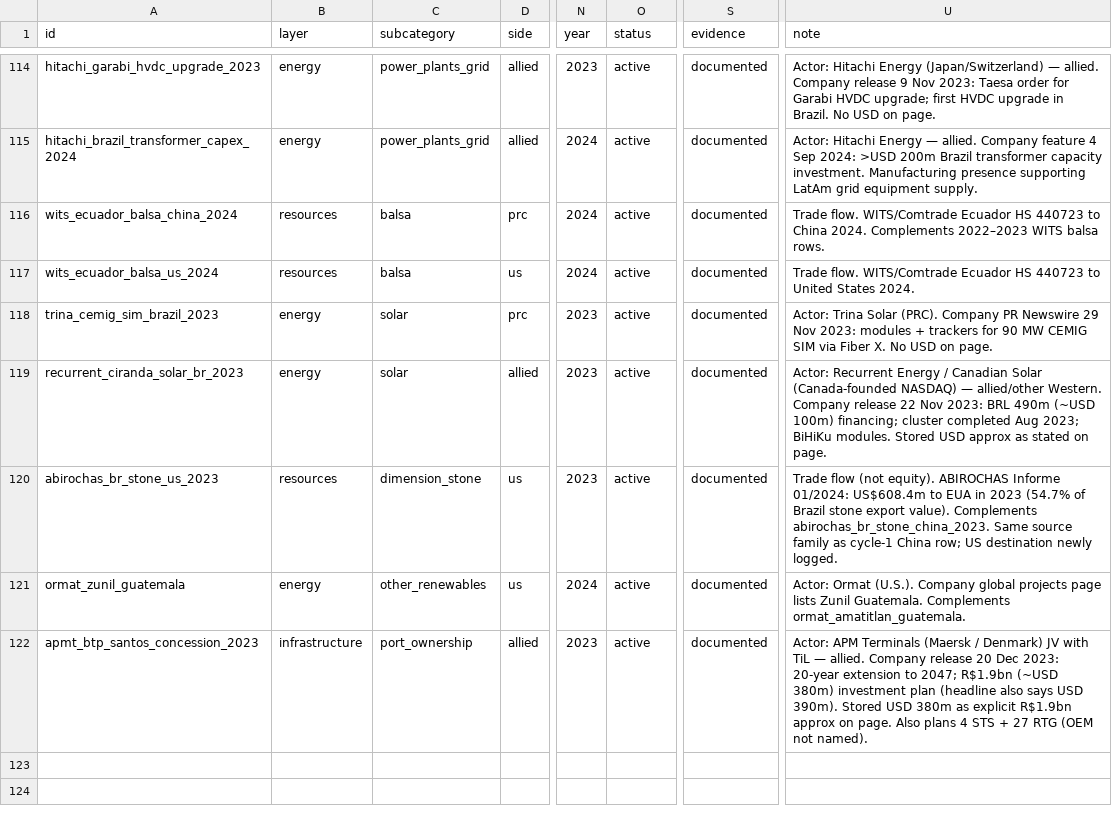
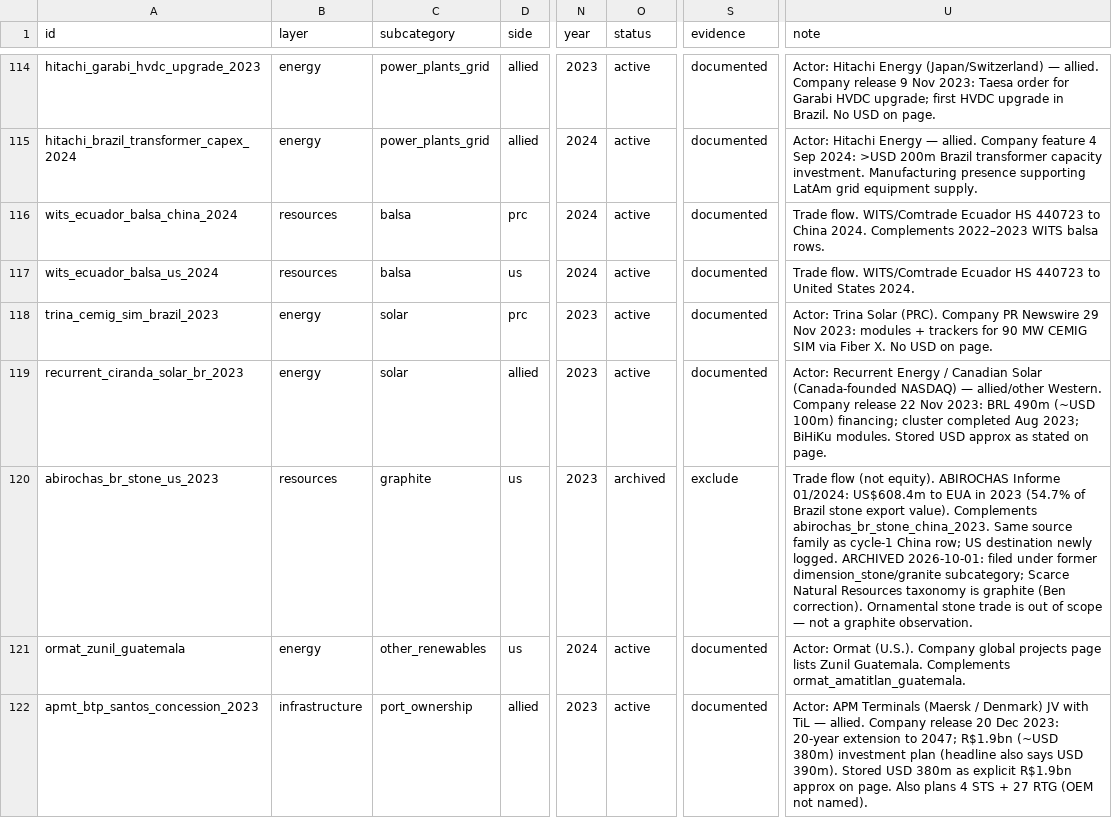
Before and after one commit to blpetrihos-hub/buy-side-net, a CSV file: data/codebook/observations.csv, drawn as a sheet; only a part is shown, gaps mark what is left out; the diff covers the shown part only; the diff names each change by its address in the sheet, - before the commit and + after, or states it on an @@ line.

```diff
--- a/data/codebook/observations.csv
+++ b/data/codebook/observations.csv
-C120 (subcategory): dimension_stone
+C120 (subcategory): graphite
-O120 (status): active
+O120 (status): archived
-S120 (evidence): documented
+S120 (evidence): exclude
-U120 (note): …newly logged.
+U120 (note): …newly logged. ARCHIVED 2026-10-01: filed under former dimension_stone/granite subcategory; Scarce Natural Resources taxonomy is graphite (Ben correction). Ornamental stone trade is out of scope — not a graphite observation.
```
Also changed, not shown: 3 added rows and 9 edited cells elsewhere in this file, 19 other files.
